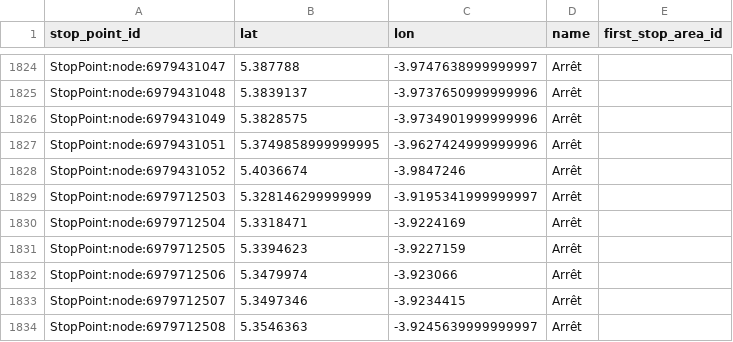
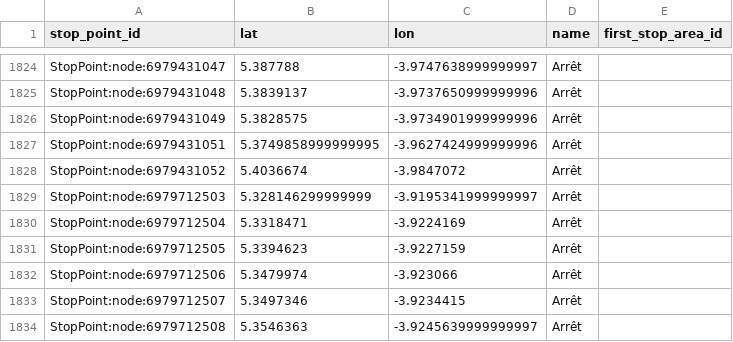
Before and after one commit to Jungle-Bus/AbidjanTransport_geom_ci, a CSV file: stops.csv, drawn as a sheet; only a part is shown, gaps mark what is left out; the diff covers the shown part only.

```diff
--- a/stops.csv
+++ b/stops.csv
@@ -1827,3 +1827,3 @@ StopPoint:node:6979431049,5.3828575,-3.9734901999999996,Arrêt,
 StopPoint:node:6979431051,5.3749858999999995,-3.9627424999999996,Arrêt,
-StopPoint:node:6979431052,5.4036674,-3.9847246,Arrêt,
+StopPoint:node:6979431052,5.4036674,-3.9847072,Arrêt,
 StopPoint:node:6979712503,5.328146299999999,-3.9195341999999997,Arrêt,
```
Also changed, not shown: 2 added rows and 7 edited cells elsewhere in this file, 2 other files.
